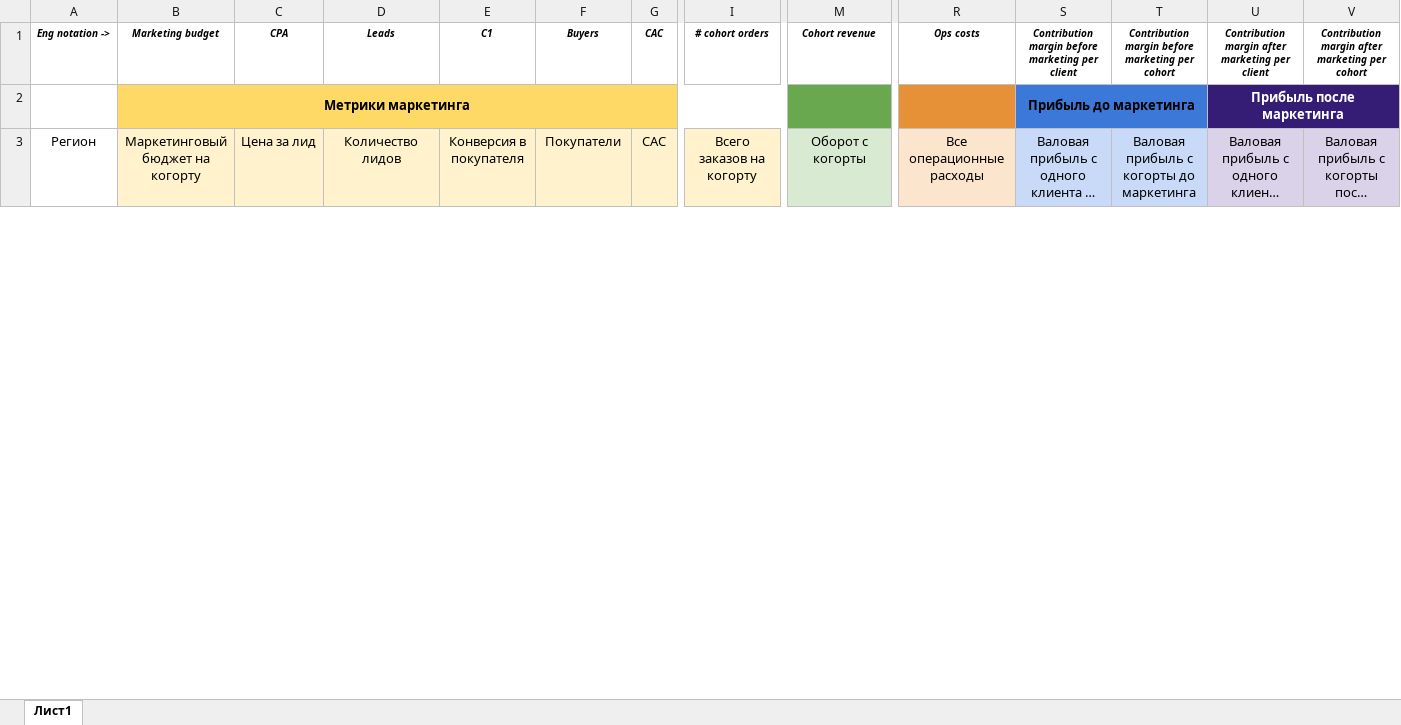
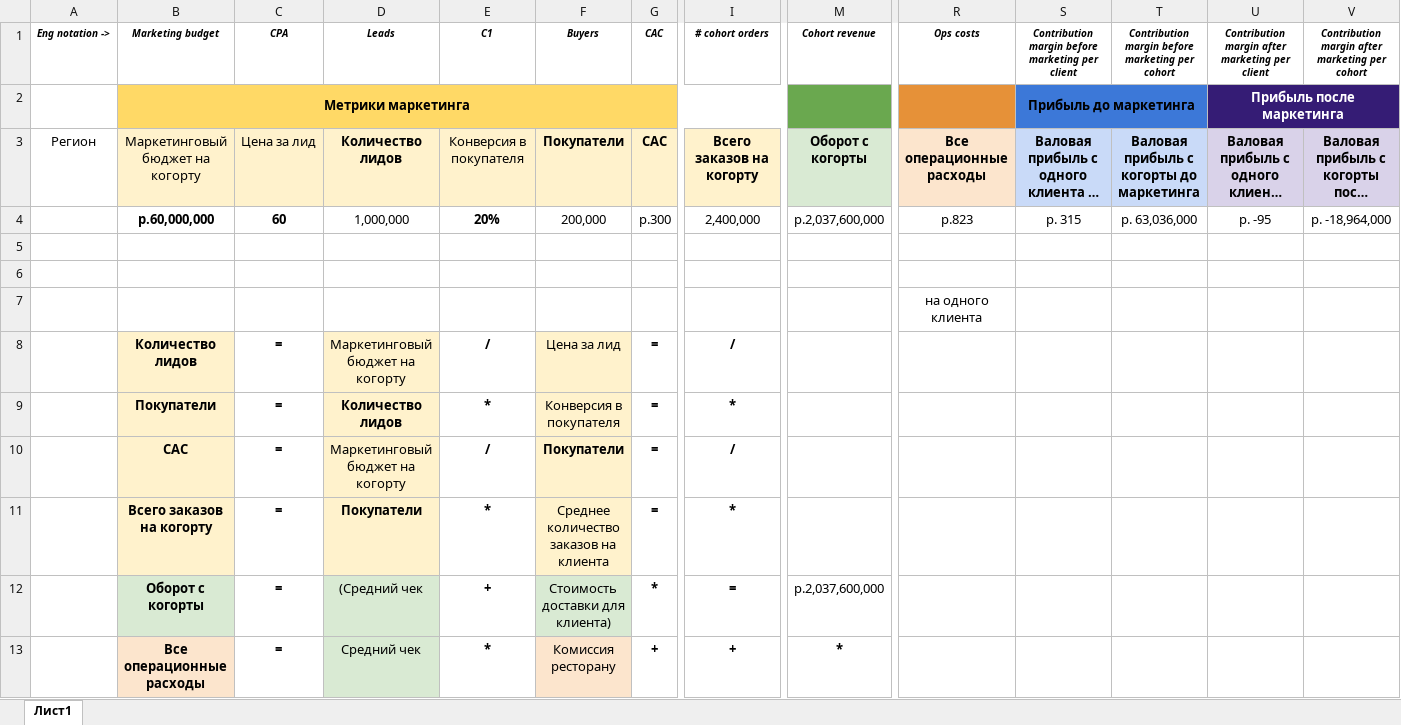
Before and after one commit to alsu198613/GB4623_A_Unit_Economics, an Excel workbook: 2 семинар/4_Юнит-экономика_Воркшоп 2. Кейс#3.xlsx, sheet Лист1, drawn as a sheet; only a part is shown, gaps mark what is left out; long unchanged cells end in …; values as stored, in another font and other column widths than the file's, no borders; charts and pictures not drawn; rows hold the shown columns only; the diff covers the shown part only; the diff names each change by its address in the sheet, - before the commit and + after, or states it on an @@ line.

```diff
--- a/2 семинар/4_Юнит-экономика_Воркшоп 2. Кейс#3.xlsx (sheet Лист1)
+++ b/2 семинар/4_Юнит-экономика_Воркшоп 2. Кейс#3.xlsx (sheet Лист1)
-D3 bold: off
+D3 bold: on
-F3:G3 bold: off
+F3:G3 bold: on
-I3 bold: off
+I3 bold: on
-M3 bold: off
+M3 bold: on
-R3:V3 bold: off
+R3:V3 bold: on
+row 4:  | р.60,000,000 | 60 | 1,000,000 | 20% | 200,000 | р.300 | 2,400,000 | р.2,037,600,000 | р.823 | р. 315 | р. 63,036,000 | р. -95 | р. -18,964,000
+row 5: (empty)
+row 6: (empty)
+row 7:  |  |  |  |  |  |  |  |  | на одного клиента
+row 8:  | Количество лидов | = | Маркетинговый бюджет на когорту | / | Цена за лид | = | /
+row 9:  | Покупатели | = | Количество лидов | * | Конверсия в покупателя | = | *
+row 10:  | CAC | = | Маркетинговый бюджет на когорту | / | Покупатели | = | /
+row 11:  | Всего заказов на когорту | = | Покупатели | * | Среднее количество заказов на клиента | = | *
+row 12:  | Оборот с когорты | = | (Средний чек | + | Стоимость доставки для клиента) | * | = | р.2,037,600,000
+row 13:  | Все операционные расходы | = | Средний чек | * | Комиссия ресторану | + | + | *
```
Also changed, not shown: 9 added rows and cell formats elsewhere in this sheet, charts or pictures, 2 other files.
